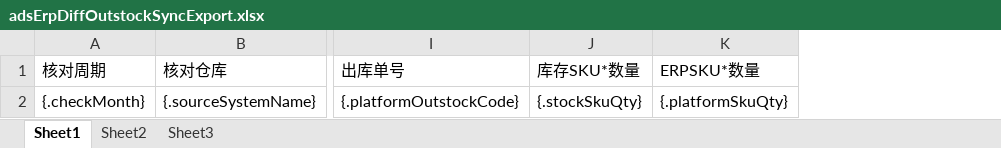
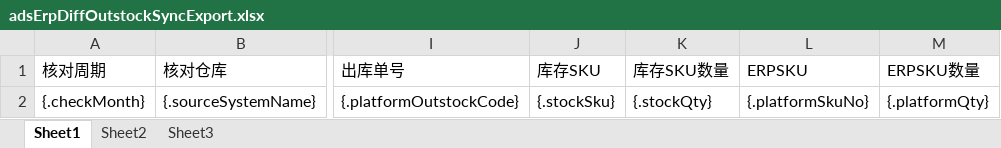
Before and after one commit to quyuzhong1/cloud-erp-backend, an Excel workbook: erp-server/erp-server-file/src/main/resources/excel/dmp/adsErpDiffOutstockSyncExport.xlsx, sheet Sheet1, drawn as a sheet; only a part is shown, gaps mark what is left out; values as stored, in another font and other column widths than the file's, no borders; removed rows and columns are numbered as before the commit, all else as after; the diff names each change by its address in the sheet, - before the commit and + after, or states it on an @@ line.

Commit message:
feat(dmp): 出库同步差异、退货同步差异导出增加stockSku、stockQty、platformSku、platformQty

```diff
--- a/erp-server/erp-server-file/src/main/resources/excel/dmp/adsErpDiffOutstockSyncExport.xlsx (sheet Sheet1)
+++ b/erp-server/erp-server-file/src/main/resources/excel/dmp/adsErpDiffOutstockSyncExport.xlsx (sheet Sheet1)
-column J (库存SKU*数量), row 2: {.stockSkuQty}
-column K (ERPSKU*数量), row 2: {.platformSkuQty}
+column J (库存SKU), row 2: {.stockSku}
+column K (库存SKU数量), row 2: {.stockQty}
+column L (ERPSKU), row 2: {.platformSkuNo}
+column M (ERPSKU数量), row 2: {.platformQty}
```
Also changed, not shown: erp-server/erp-server-file/src/main/resources/excel/dmp/adsErpDiffReturnInstockSyncExport.xlsx, 1 other file.
